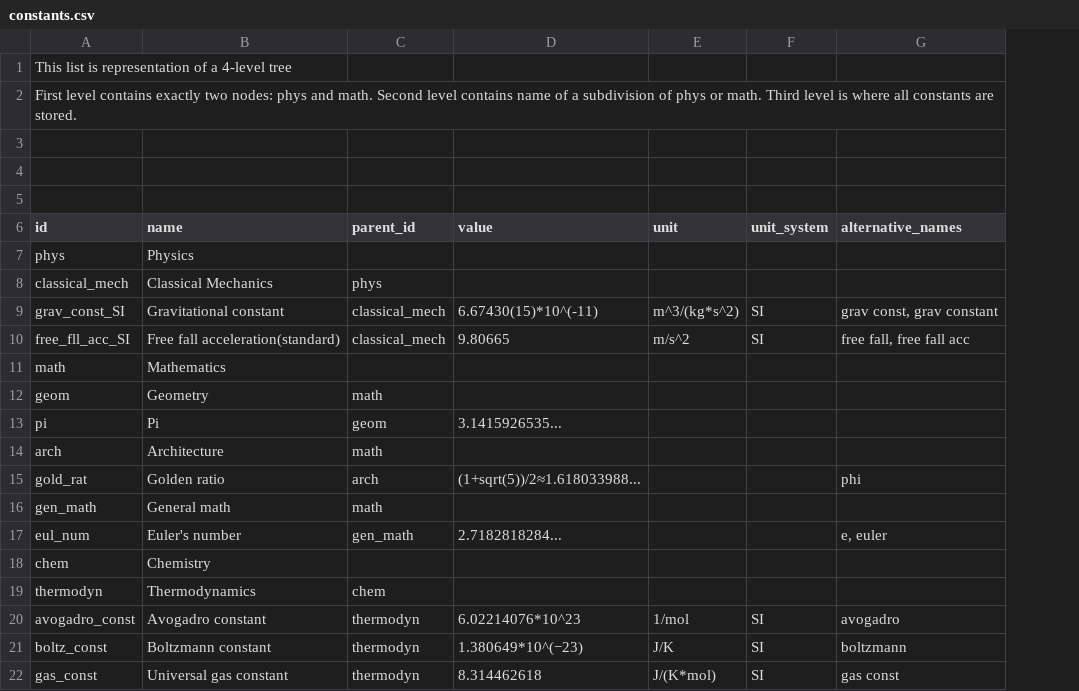
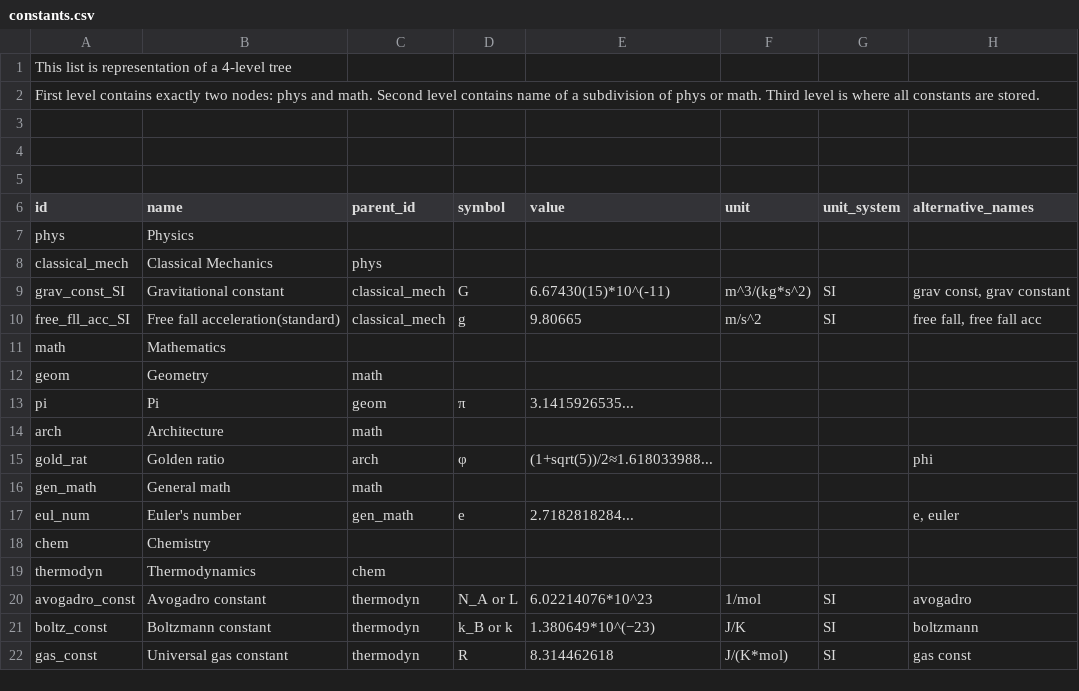
Before and after one commit to qutluq/constants_list_bot, a CSV file: data/constants.csv, drawn as a sheet; the diff names each change by its address in the sheet, - before the commit and + after, or states it on an @@ line.

Commit message:
added symbol to constant info

```diff
--- a/data/constants.csv
+++ b/data/constants.csv
+column D (symbol), rows 9-22: G | g |  |  | π |  | φ |  | e |  |  | N_A or L | k_B or k | R
```
Also changed, not shown: 1 other file.
